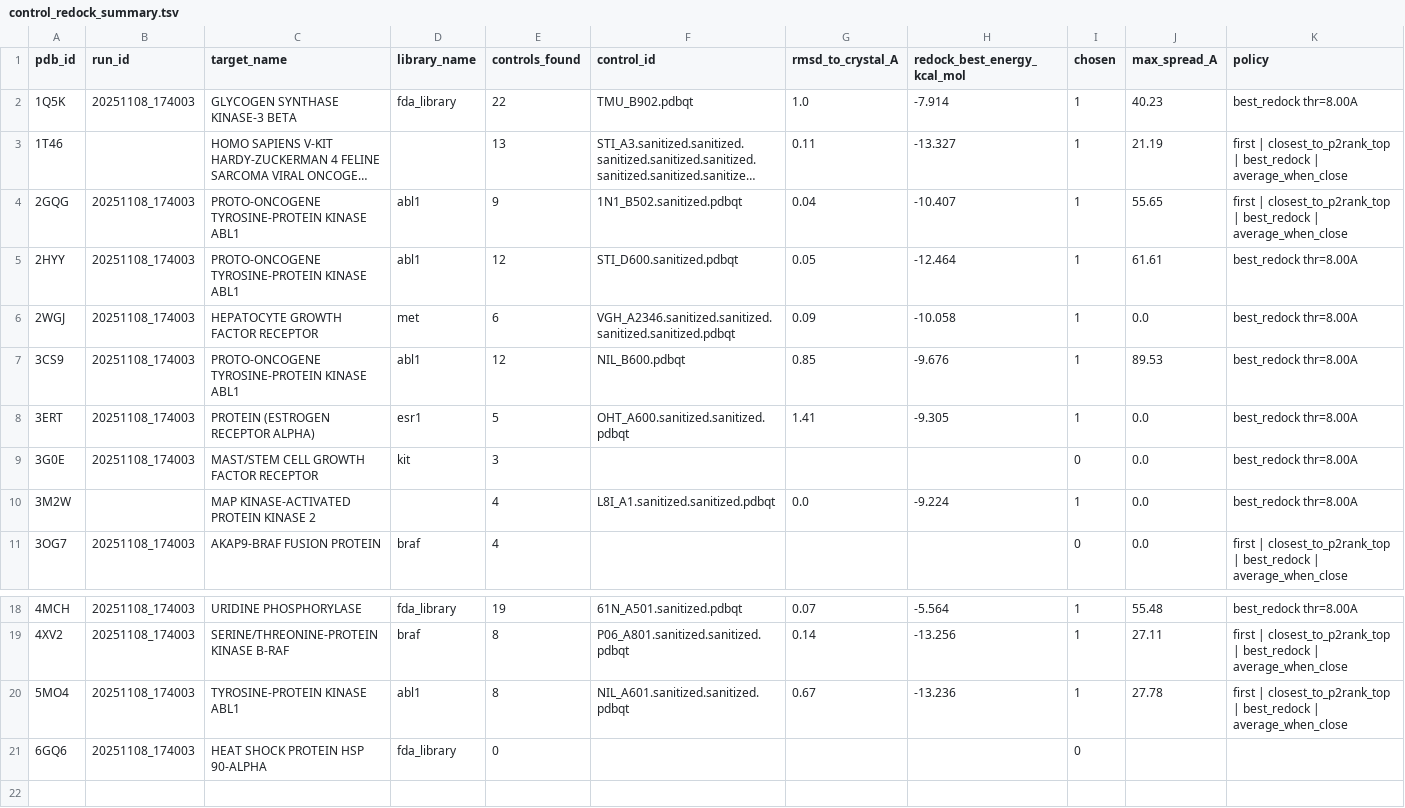
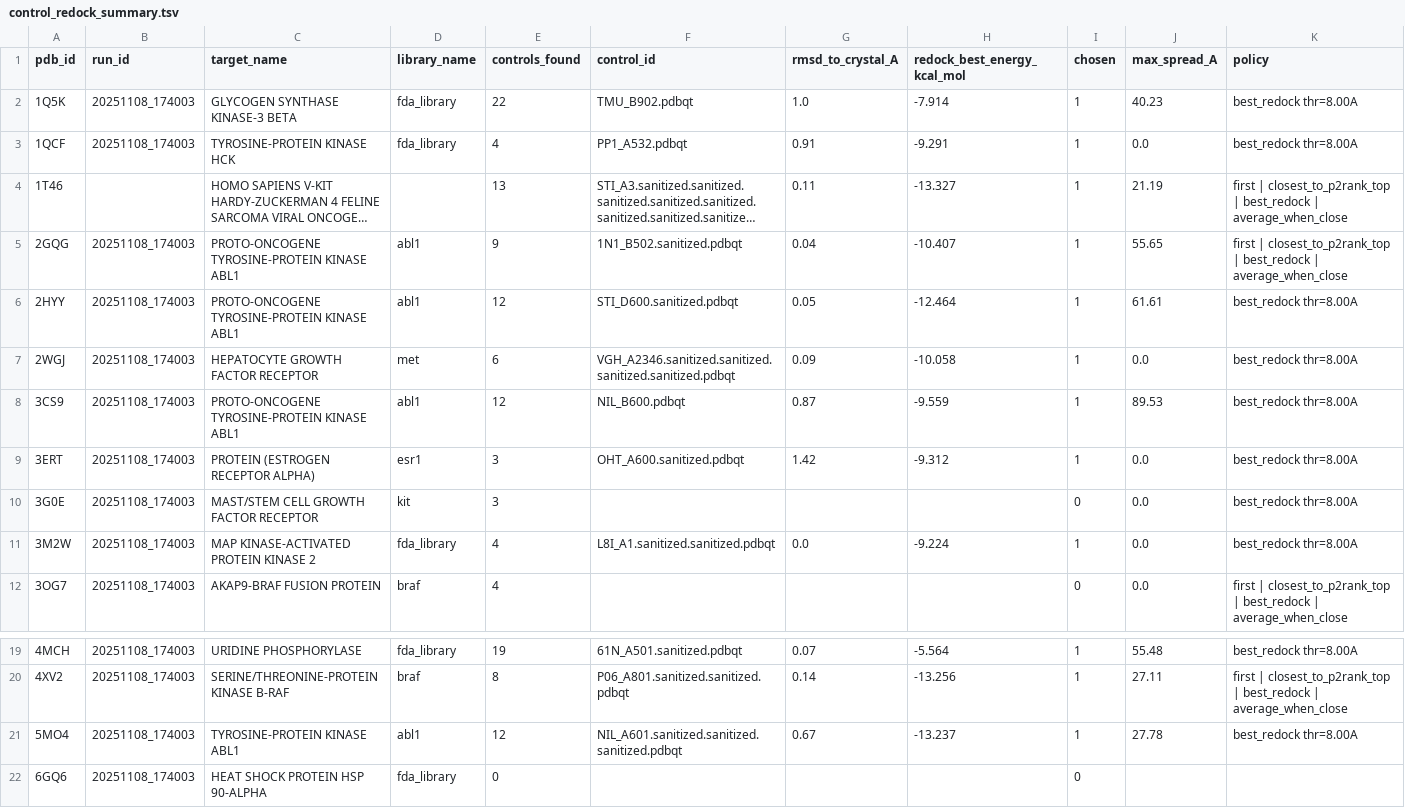
Before and after one commit to VSAtlas/Protein-Atlas, a TSV file: analysis/out/control_redock_summary.tsv, drawn as a sheet; only a part is shown, gaps mark what is left out; long unchanged cells end in …; addresses are those after the commit; the diff names each change by its address in the sheet, - before the commit and + after, or states it on an @@ line.

```diff
--- a/analysis/out/control_redock_summary.tsv
+++ b/analysis/out/control_redock_summary.tsv
+row 3: 1QCF | 20251108_174003 | TYROSINE-PROTEIN KINASE HCK | fda_library | 4 | PP1_A532.pdbqt | 0.91 | -9.291 | 1 | 0.0 | best_redock thr=8.00A
-G8 (rmsd_to_crystal_A): 0.85
+G8 (rmsd_to_crystal_A): 0.87
-H8 (redock_best_energy_kcal_mol): -9.676
+H8 (redock_best_energy_kcal_mol): -9.559
-E9 (controls_found): 5
+E9 (controls_found): 3
-F9 (control_id): OHT_A600.sanitized.sanitized.pdbqt
+F9 (control_id): OHT_A600.sanitized.pdbqt
-G9 (rmsd_to_crystal_A): 1.41
+G9 (rmsd_to_crystal_A): 1.42
-H9 (redock_best_energy_kcal_mol): -9.305
+H9 (redock_best_energy_kcal_mol): -9.312
-B11 (run_id): (empty)
+B11 (run_id): 20251108_174003
-D11 (library_name): (empty)
+D11 (library_name): fda_library
-E21 (controls_found): 8
+E21 (controls_found): 12
-F21 (control_id): NIL_A601.sanitized.sanitized.pdbqt
+F21 (control_id): NIL_A601.sanitized.sanitized.sanitized.pdbqt
-H21 (redock_best_energy_kcal_mol): -13.236
+H21 (redock_best_energy_kcal_mol): -13.237
-K21 (policy): first | closest_to_p2rank_top | best_redock | average_when_close
+K21 (policy): best_redock thr=8.00A
```
Also changed, not shown: analysis/out/3M2W/metrics.tsv, analysis/out/5MO4/metrics.tsv, 16 other files.
